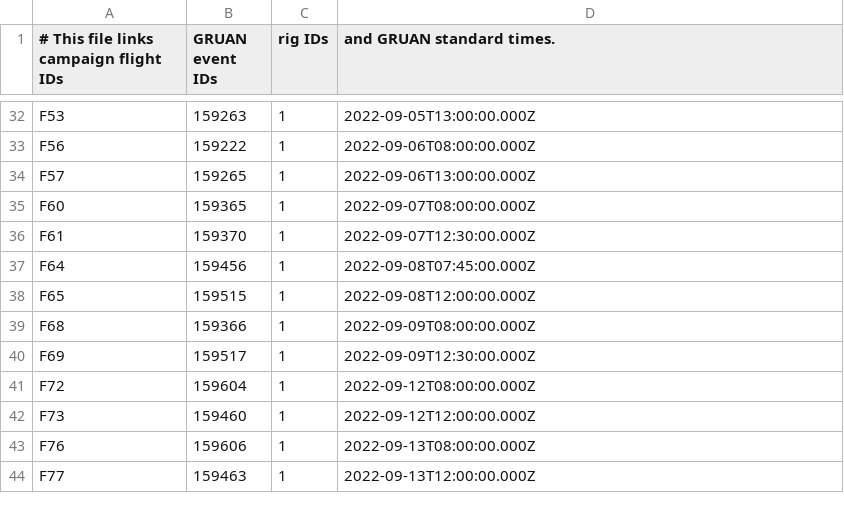
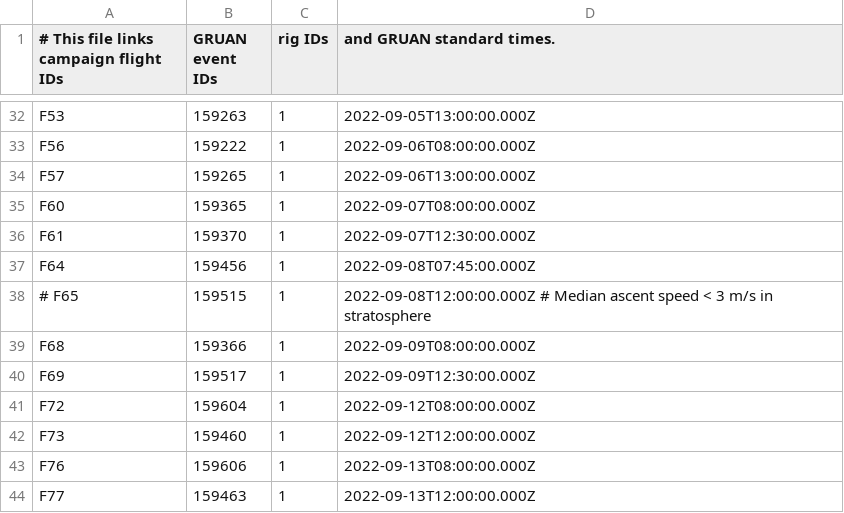
Before and after one commit to MeteoSwiss/dvas, a CSV file: src/dvas_recipes/recipes/uaii2022_fid-eid-rid-edt_day.csv, drawn as a sheet; only a part is shown, gaps mark what is left out.

```diff
--- a/src/dvas_recipes/recipes/uaii2022_fid-eid-rid-edt_day.csv
+++ b/src/dvas_recipes/recipes/uaii2022_fid-eid-rid-edt_day.csv
@@ -37,3 +37,3 @@ F61,159370,1,2022-09-07T12:30:00.000Z
 F64,159456,1,2022-09-08T07:45:00.000Z
-F65,159515,1,2022-09-08T12:00:00.000Z
+# F65,159515,1,2022-09-08T12:00:00.000Z  # Median ascent speed < 3 m/s in stratosphere
 F68,159366,1,2022-09-09T08:00:00.000Z
```
Also changed, not shown: src/dvas_recipes/recipes/uaii2022_fid-eid-rid-edt_night.csv, 2 other files.
